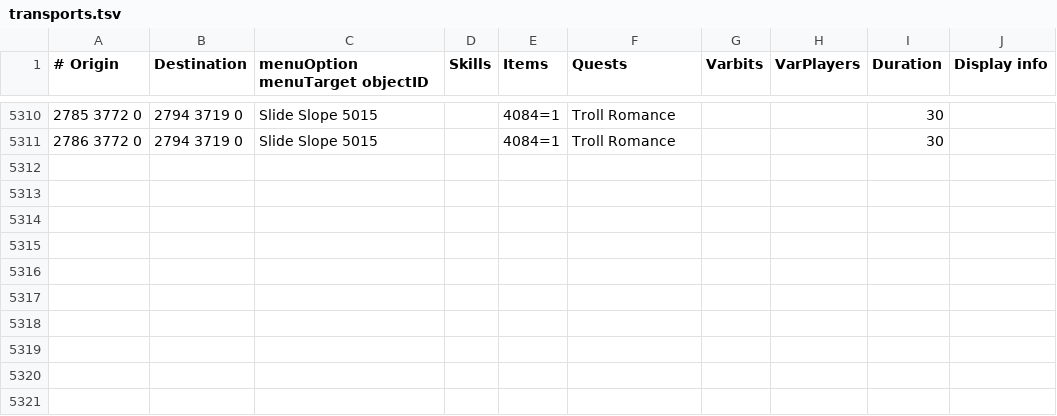
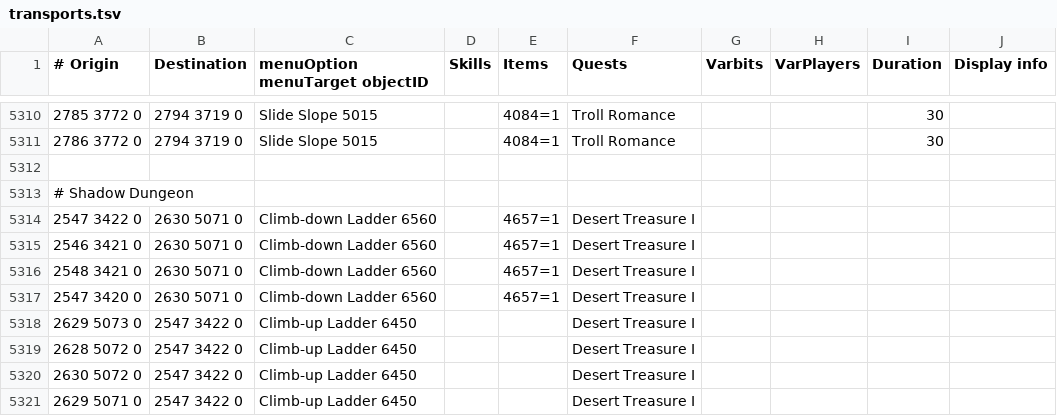
Before and after one commit to mpickering/shortest-path, a TSV file: src/main/resources/transports/transports.tsv, drawn as a sheet; only a part is shown, gaps mark what is left out; the diff names each change by its address in the sheet, - before the commit and + after, or states it on an @@ line.

Commit message:
add shadow dungeon transports

```diff
--- a/src/main/resources/transports/transports.tsv
+++ b/src/main/resources/transports/transports.tsv
+row 5312: (empty)
+row 5313: # Shadow Dungeon
+row 5314: 2547 3422 0 | 2630 5071 0 | Climb-down Ladder 6560 |  | 4657=1 | Desert Treasure I
+row 5315: 2546 3421 0 | 2630 5071 0 | Climb-down Ladder 6560 |  | 4657=1 | Desert Treasure I
+row 5316: 2548 3421 0 | 2630 5071 0 | Climb-down Ladder 6560 |  | 4657=1 | Desert Treasure I
+row 5317: 2547 3420 0 | 2630 5071 0 | Climb-down Ladder 6560 |  | 4657=1 | Desert Treasure I
+row 5318: 2629 5073 0 | 2547 3422 0 | Climb-up Ladder 6450 |  |  | Desert Treasure I
+row 5319: 2628 5072 0 | 2547 3422 0 | Climb-up Ladder 6450 |  |  | Desert Treasure I
+row 5320: 2630 5072 0 | 2547 3422 0 | Climb-up Ladder 6450 |  |  | Desert Treasure I
+row 5321: 2629 5071 0 | 2547 3422 0 | Climb-up Ladder 6450 |  |  | Desert Treasure I
```
